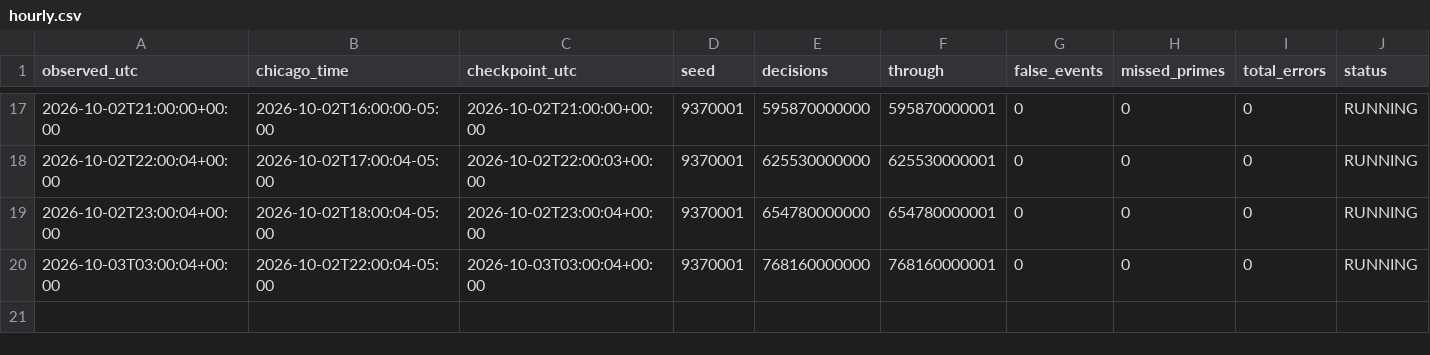
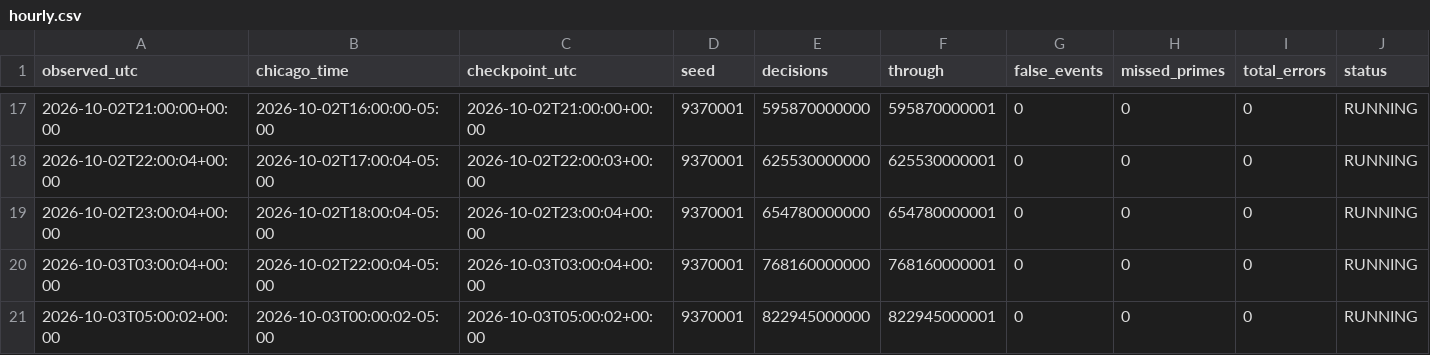
Before and after one commit to iwtbotiwtwot/prime-event, a CSV file: evidence/live/hourly.csv, drawn as a sheet; only a part is shown, gaps mark what is left out; rows hold the shown columns only; the diff names each change by its address in the sheet, - before the commit and + after, or states it on an @@ line.

Commit message:
Update hourly prime-event observation 2026-10-03T05:00:00Z

```diff
--- a/evidence/live/hourly.csv
+++ b/evidence/live/hourly.csv
+row 21: 2026-10-03T05:00:02+00:00 | 2026-10-03T00:00:02-05:00 | 2026-10-03T05:00:02+00:00 | 9370001 | 822945000000 | 822945000001 | 0 | 0 | 0 | RUNNING
```
Also changed, not shown: 2 other files.
